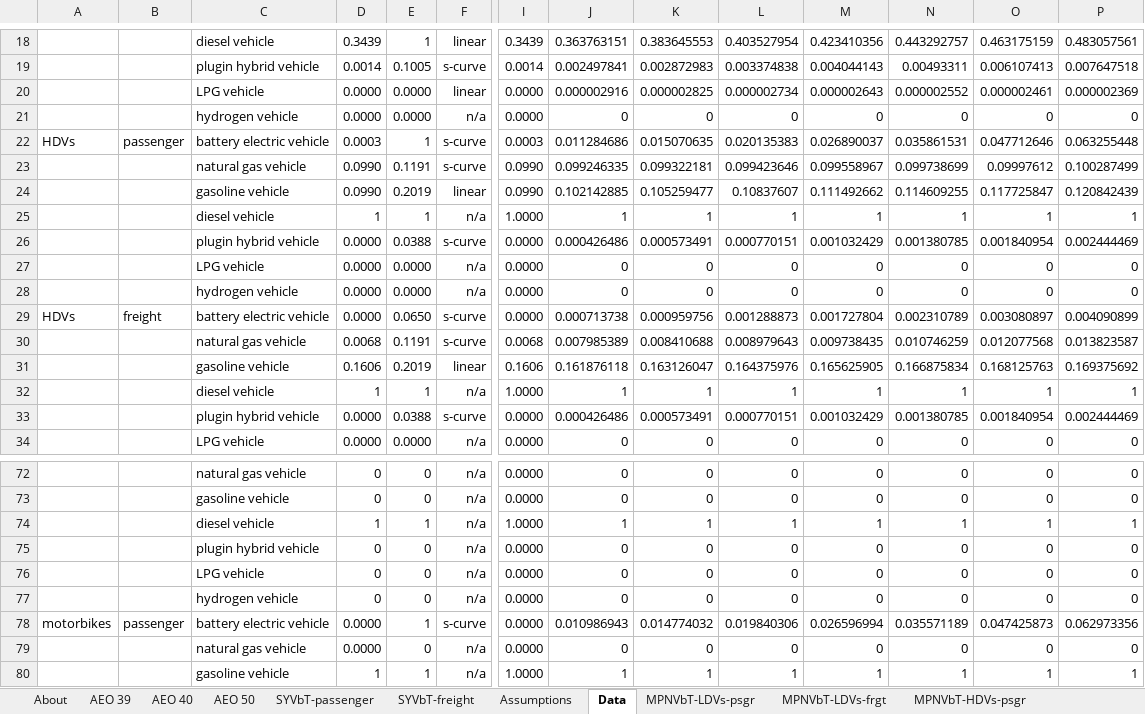
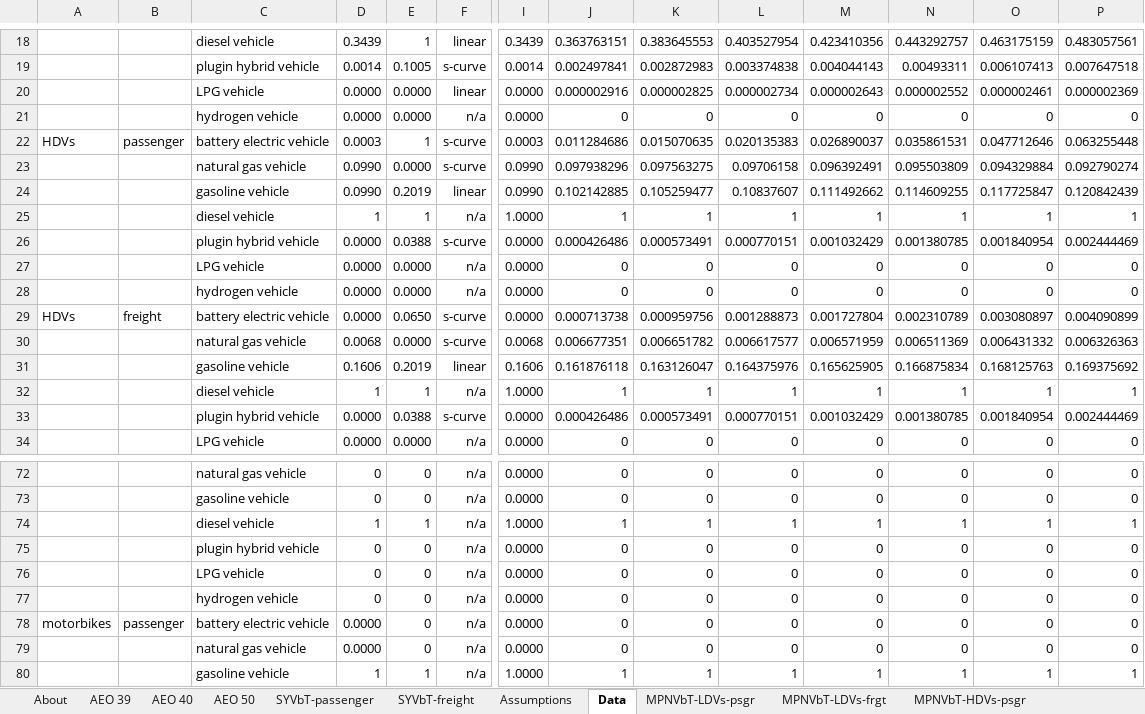
Before and after one commit to EnergyInnovation/eps-brazil, an Excel workbook: InputData/trans/MPNVbT/Max Perc New Veh by Technology.xlsx, sheet Data, drawn as a sheet; only a part is shown, gaps mark what is left out; values as stored, in another font and other column widths than the file's, no borders; removed rows and columns are numbered as before the commit, all else as after; rows hold the shown columns only; the diff names each change by its address in the sheet, - before the commit and + after, or states it on an @@ line.

Commit message:
Update MPNVbT to exclude electric motorbikes and natural gas freight HDVs

```diff
--- a/InputData/trans/MPNVbT/Max Perc New Veh by Technology.xlsx (sheet Data)
+++ b/InputData/trans/MPNVbT/Max Perc New Veh by Technology.xlsx (sheet Data)
-row 23:  |  | natural gas vehicle | 0.0990 | 0.1191 | s-curve | 0.0990 | 0.099246335 | 0.099322181 | 0.099423646 | 0.099558967 | 0.099738699 | 0.09997612 | 0.100287499
+row 23:  |  | natural gas vehicle | 0.0990 | 0.0000 | s-curve | 0.0990 | 0.097938296 | 0.097563275 | 0.09706158 | 0.096392491 | 0.095503809 | 0.094329884 | 0.092790274
-row 30:  |  | natural gas vehicle | 0.0068 | 0.1191 | s-curve | 0.0068 | 0.007985389 | 0.008410688 | 0.008979643 | 0.009738435 | 0.010746259 | 0.012077568 | 0.013823587
+row 30:  |  | natural gas vehicle | 0.0068 | 0.0000 | s-curve | 0.0068 | 0.006677351 | 0.006651782 | 0.006617577 | 0.006571959 | 0.006511369 | 0.006431332 | 0.006326363
-row 78: motorbikes | passenger | battery electric vehicle | 0.0000 | 1 | s-curve | 0.0000 | 0.010986943 | 0.014774032 | 0.019840306 | 0.026596994 | 0.035571189 | 0.047425873 | 0.062973356
+row 78: motorbikes | passenger | battery electric vehicle | 0.0000 | 0 | n/a | 0.0000 | 0 | 0 | 0 | 0 | 0 | 0 | 0
```
Also changed, not shown: sheet MPNVbT-motorbikes-psgr, sheet MPNVbT-HDVs-frgt, sheet MPNVbT-HDVs-psgr, 2 other files.
